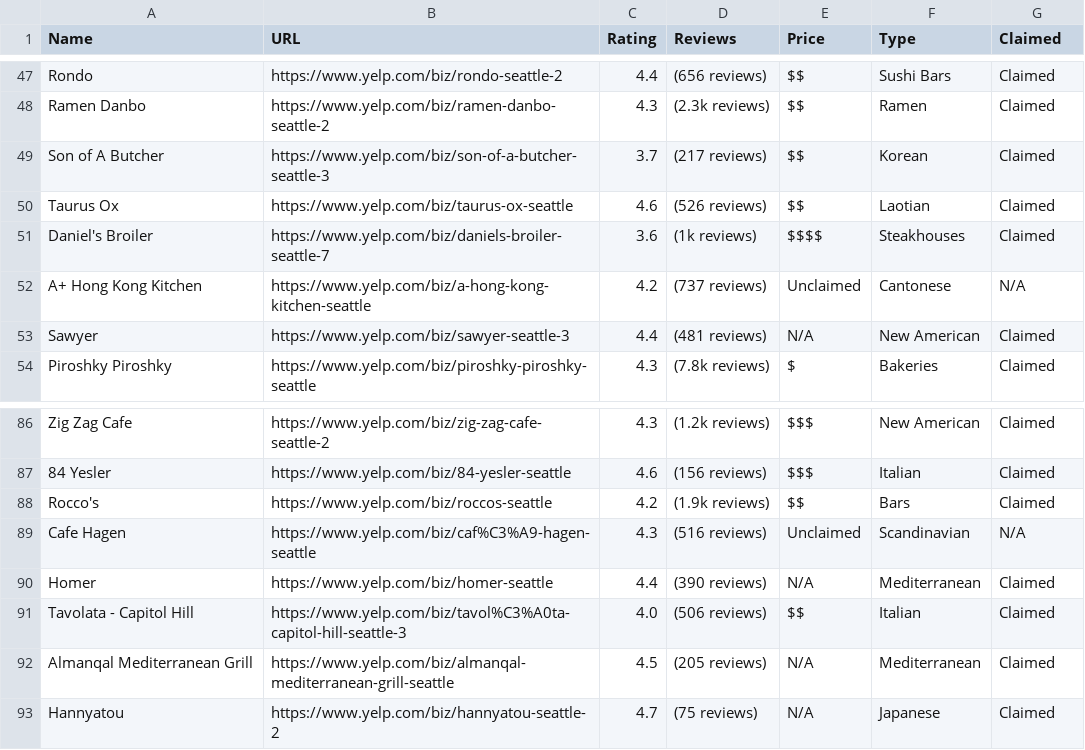
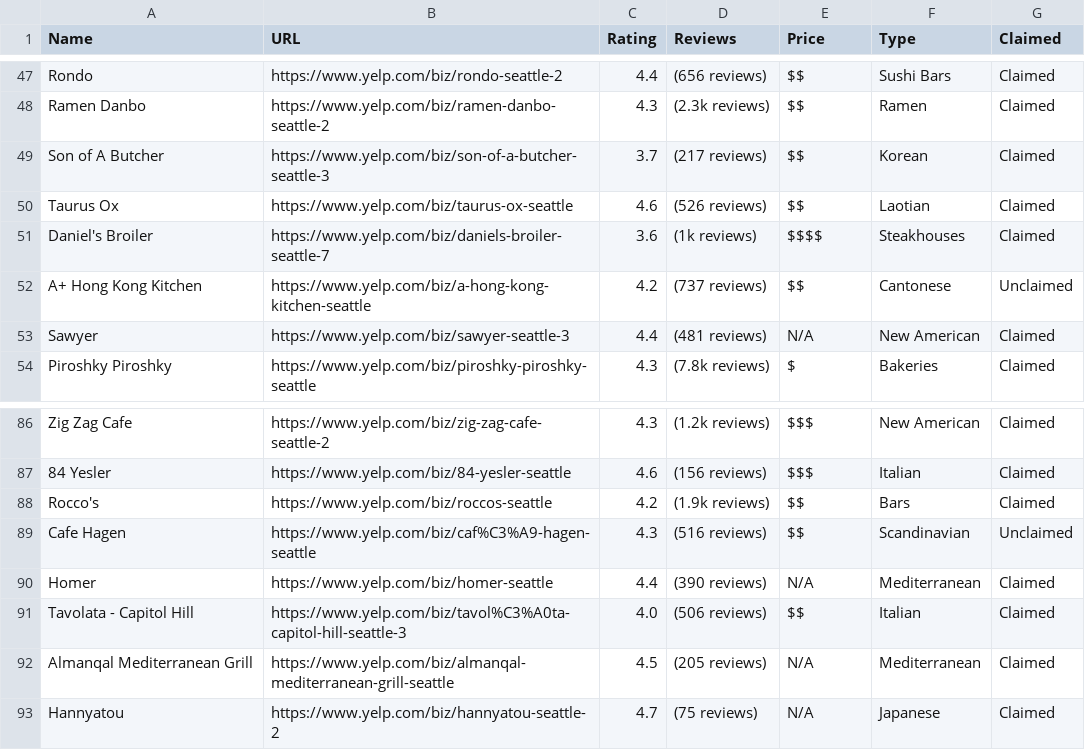
Before and after one commit to Coent50/WebScraper, a CSV file: Group 16 - Seattle - Homepage.csv, drawn as a sheet; only a part is shown, gaps mark what is left out.

```diff
--- a/Group 16 - Seattle - Homepage.csv
+++ b/Group 16 - Seattle - Homepage.csv
@@ -51,3 +51,3 @@ Taurus Ox,https://www.yelp.com/biz/taurus-ox-seattle,4.6,(526 reviews),$$,Laotia
 Daniel's Broiler,https://www.yelp.com/biz/daniels-broiler-seattle-7,3.6,(1k reviews),$$$$,Steakhouses,Claimed
-A+ Hong Kong Kitchen,https://www.yelp.com/biz/a-hong-kong-kitchen-seattle,4.2,(737 reviews),Unclaimed,Cantonese,N/A
+A+ Hong Kong Kitchen,https://www.yelp.com/biz/a-hong-kong-kitchen-seattle,4.2,(737 reviews),$$,Cantonese,Unclaimed
 Sawyer,https://www.yelp.com/biz/sawyer-seattle-3,4.4,(481 reviews),N/A,New American,Claimed
@@ -88,3 +88,3 @@ Zig Zag Cafe,https://www.yelp.com/biz/zig-zag-cafe-seattle-2,4.3,(1.2k reviews),
 Rocco's,https://www.yelp.com/biz/roccos-seattle,4.2,(1.9k reviews),$$,Bars,Claimed
-Cafe Hagen,https://www.yelp.com/biz/caf%C3%A9-hagen-seattle,4.3,(516 reviews),Unclaimed,Scandinavian,N/A
+Cafe Hagen,https://www.yelp.com/biz/caf%C3%A9-hagen-seattle,4.3,(516 reviews),$$,Scandinavian,Unclaimed
 Homer,https://www.yelp.com/biz/homer-seattle,4.4,(390 reviews),N/A,Mediterranean,Claimed
```
Also changed, not shown: 1 other file.
